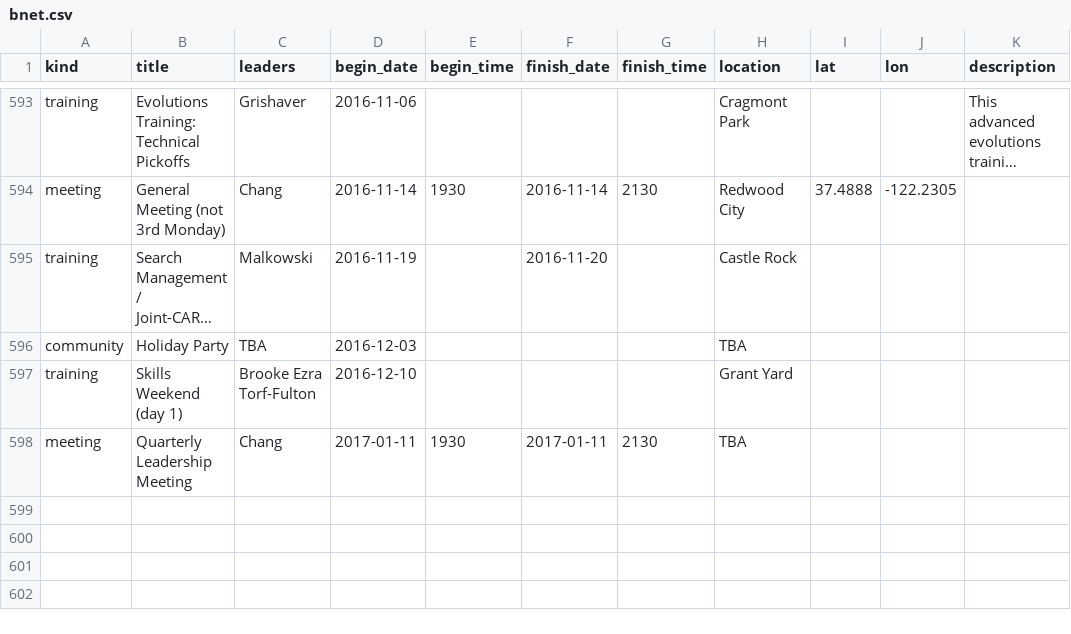
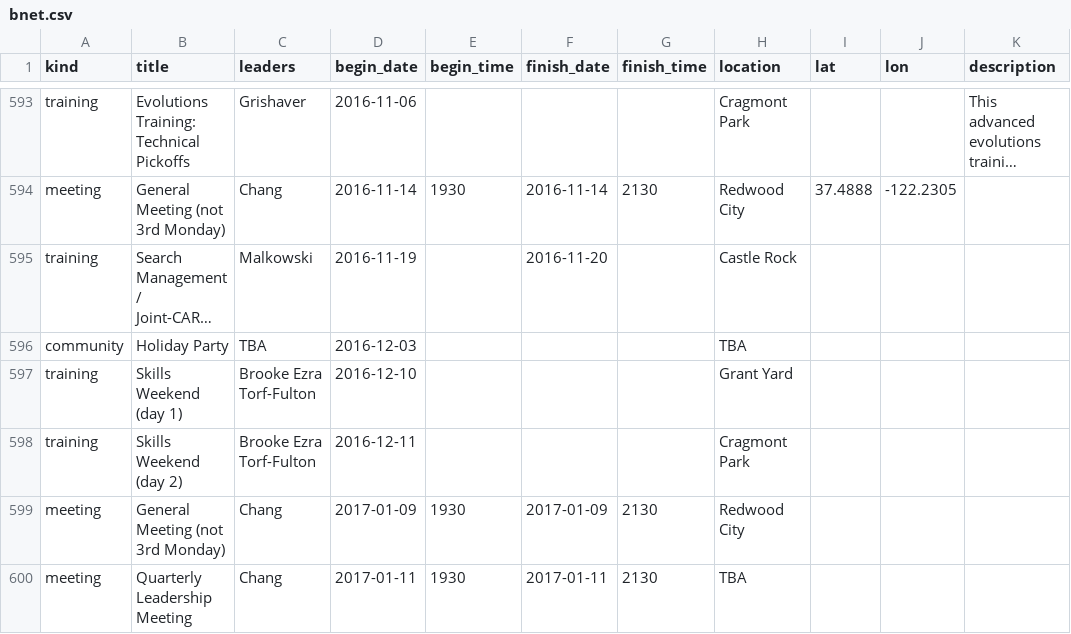
Before and after one commit to kantarjiev/BAMRU-Org, a CSV file: cal_data/bnet.csv, drawn as a sheet; only a part is shown, gaps mark what is left out; long unchanged cells end in …; the diff covers the shown part only; the diff names each change by its address in the sheet, - before the commit and + after, or states it on an @@ line.

Commit message:
Update calendar data @ 16-11-15 06:50

```diff
--- a/cal_data/bnet.csv
+++ b/cal_data/bnet.csv
+row 598: training | Skills Weekend (day 2) | Brooke Ezra Torf-Fulton | 2016-12-11 |  |  |  | Cragmont Park
+row 599: meeting | General Meeting (not 3rd Monday) | Chang | 2017-01-09 | 1930 | 2017-01-09 | 2130 | Redwood City
```
Also changed, not shown: 3 added rows and 15 moved rows elsewhere in this file, 1 other file.
